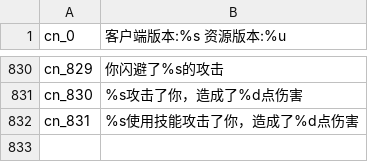
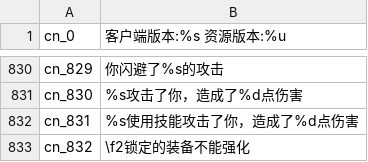
Before and after one commit to oberon-wu/teon-lang, a CSV file: localization/localization_cn.csv, drawn as a sheet; only a part is shown, gaps mark what is left out; the diff names each change by its address in the sheet, - before the commit and + after, or states it on an @@ line.

```diff
--- a/localization/localization_cn.csv
+++ b/localization/localization_cn.csv
+row 833: cn_832 | \f2锁定的装备不能强化
```
Also changed, not shown: localization/localization_de.csv, localization/localization_en.csv, 6 other files.
